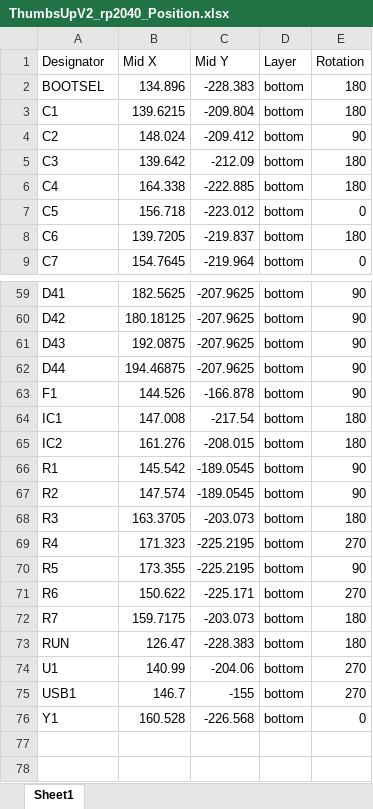
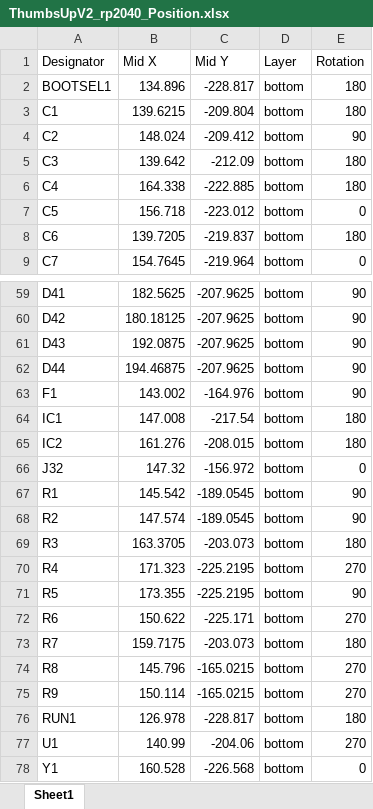
Before and after one commit to ak66666/ThumbsUpUnsplitV2Rp2040, an Excel workbook: ThumbsUpV2_rp2040_Position.xlsx, sheet Sheet1, drawn as a sheet; only a part is shown, gaps mark what is left out; values as stored, in another font and other column widths than the file's, no borders; table styles not drawn; removed rows and columns are numbered as before the commit, all else as after; the diff names each change by its address in the sheet, - before the commit and + after, or states it on an @@ line.

```diff
--- a/ThumbsUpV2_rp2040_Position.xlsx (sheet Sheet1)
+++ b/ThumbsUpV2_rp2040_Position.xlsx (sheet Sheet1)
-A2 (Designator): BOOTSEL
+A2 (Designator): BOOTSEL1
-C2 (Mid Y): -228.383
+C2 (Mid Y): -228.817
-B63 (Mid X): 144.526
+B63 (Mid X): 143.002
-C63 (Mid Y): -166.878
+C63 (Mid Y): -164.976
+row 66: J32 | 147.32 | -156.972 | bottom | 0
+row 74: R8 | 145.796 | -165.0215 | bottom | 270
+row 75: R9 | 150.114 | -165.0215 | bottom | 270
-A76 (Designator): RUN
+A76 (Designator): RUN1
-B76 (Mid X): 126.47
+B76 (Mid X): 126.978
-C76 (Mid Y): -228.383
+C76 (Mid Y): -228.817
-row 75: USB1 | 146.7 | -155 | bottom | 270
```
Also changed, not shown: ThumbsUpV2_rp2040_BOM.xlsx, 46 other files.
